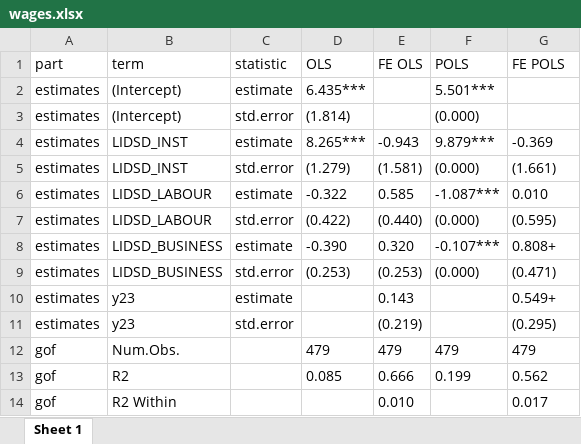
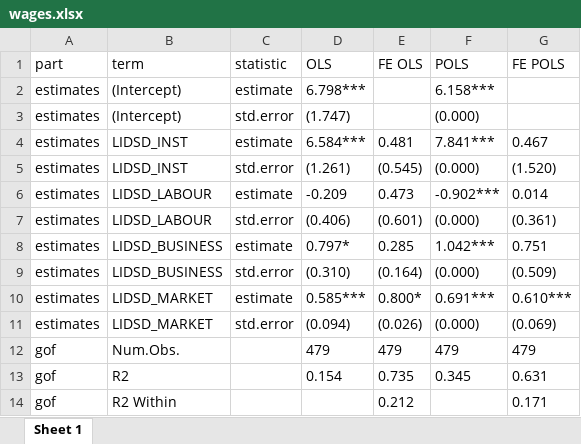
Before and after one commit to imedkrisna/ufm, an Excel workbook: reg/wages.xlsx, sheet Sheet 1, drawn as a sheet; values as stored, in another font and other column widths than the file's, no borders; removed rows and columns are numbered as before the commit, all else as after; the diff names each change by its address in the sheet, - before the commit and + after, or states it on an @@ line.

```diff
--- a/reg/wages.xlsx (sheet Sheet 1)
+++ b/reg/wages.xlsx (sheet Sheet 1)
-D2 (OLS): 6.435***
+D2 (OLS): 6.798***
-F2 (POLS): 5.501***
+F2 (POLS): 6.158***
-D3 (OLS): (1.814)
+D3 (OLS): (1.747)
-D4 (OLS): 8.265***
+D4 (OLS): 6.584***
-E4 (FE OLS): -0.943
+E4 (FE OLS): 0.481
-F4 (POLS): 9.879***
+F4 (POLS): 7.841***
-G4 (FE POLS): -0.369
+G4 (FE POLS): 0.467
-D5 (OLS): (1.279)
+D5 (OLS): (1.261)
-E5 (FE OLS): (1.581)
+E5 (FE OLS): (0.545)
-G5 (FE POLS): (1.661)
+G5 (FE POLS): (1.520)
-D6 (OLS): -0.322
+D6 (OLS): -0.209
-E6 (FE OLS): 0.585
+E6 (FE OLS): 0.473
-F6 (POLS): -1.087***
+F6 (POLS): -0.902***
-G6 (FE POLS): 0.010
+G6 (FE POLS): 0.014
-D7 (OLS): (0.422)
+D7 (OLS): (0.406)
-E7 (FE OLS): (0.440)
+E7 (FE OLS): (0.601)
-G7 (FE POLS): (0.595)
+G7 (FE POLS): (0.361)
-D8 (OLS): -0.390
+D8 (OLS): 0.797*
-E8 (FE OLS): 0.320
+E8 (FE OLS): 0.285
-F8 (POLS): -0.107***
+F8 (POLS): 1.042***
-G8 (FE POLS): 0.808+
+G8 (FE POLS): 0.751
-D9 (OLS): (0.253)
+D9 (OLS): (0.310)
-E9 (FE OLS): (0.253)
+E9 (FE OLS): (0.164)
-G9 (FE POLS): (0.471)
+G9 (FE POLS): (0.509)
-B10 (term): y23
+B10 (term): LIDSD_MARKET
-D10 (OLS): (empty)
+D10 (OLS): 0.585***
-E10 (FE OLS): 0.143
+E10 (FE OLS): 0.800*
-F10 (POLS): (empty)
+F10 (POLS): 0.691***
-G10 (FE POLS): 0.549+
+G10 (FE POLS): 0.610***
-row 11: estimates | y23 | std.error |  | (0.219) |  | (0.295)
+row 11: estimates | LIDSD_MARKET | std.error | (0.094) | (0.026) | (0.000) | (0.069)
-D13 (OLS): 0.085
+D13 (OLS): 0.154
-E13 (FE OLS): 0.666
+E13 (FE OLS): 0.735
-F13 (POLS): 0.199
+F13 (POLS): 0.345
-G13 (FE POLS): 0.562
+G13 (FE POLS): 0.631
-E14 (FE OLS): 0.010
+E14 (FE OLS): 0.212
-G14 (FE POLS): 0.017
+G14 (FE POLS): 0.171
```
Also changed, not shown: macro.xlsx, reg/informal.xlsx, 33 other files.
